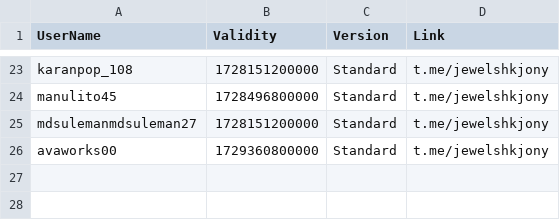
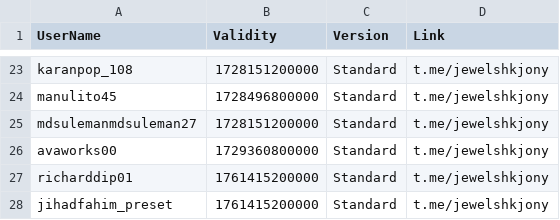
Before and after one commit to jewelshkjony/PublicFolder, a CSV file: AdmobAds.csv, drawn as a sheet; only a part is shown, gaps mark what is left out; the diff names each change by its address in the sheet, - before the commit and + after, or states it on an @@ line.

Commit message:
Update AdmobAds.csv

```diff
--- a/AdmobAds.csv
+++ b/AdmobAds.csv
+row 27: richarddip01 | 1761415200000 | Standard | t.me/jewelshkjony
+row 28: jihadfahim_preset | 1761415200000 | Standard | t.me/jewelshkjony
```
